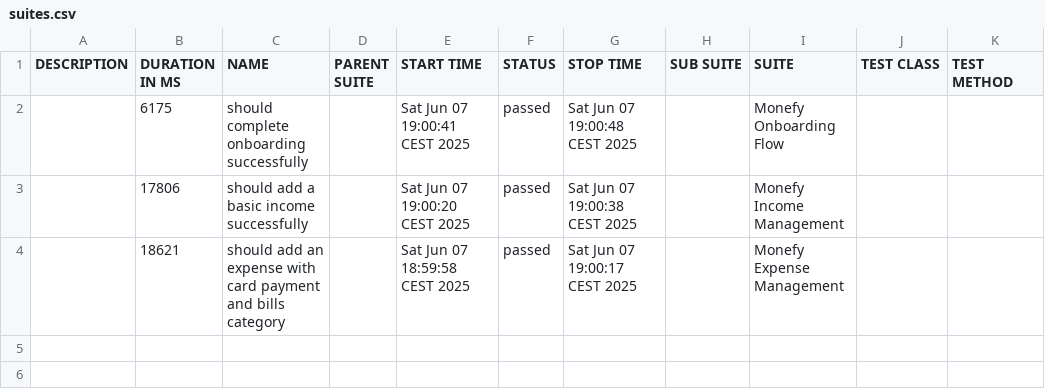
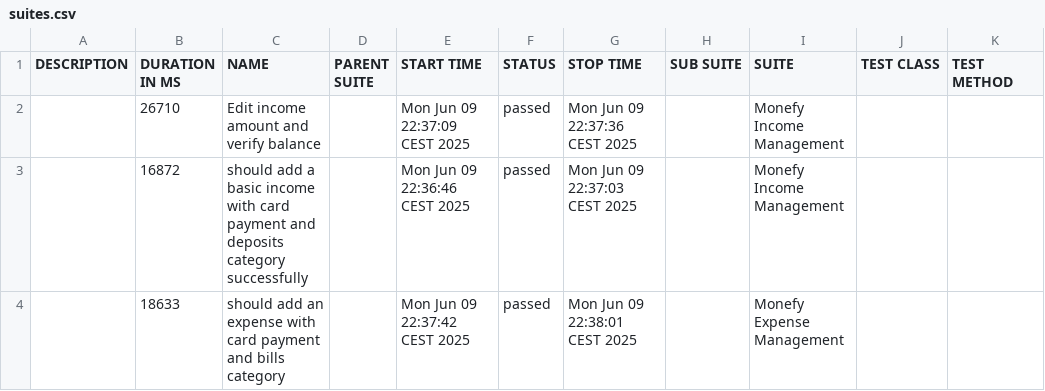
Before and after one commit to hamzaabbasminhas/hamza-abbas, a CSV file: task2/allure-report/data/suites.csv, drawn as a sheet.

Commit message:
Add edit income test

```diff
--- a/task2/allure-report/data/suites.csv
+++ b/task2/allure-report/data/suites.csv
@@ -1,4 +1,4 @@
 "DESCRIPTION","DURATION IN MS","NAME","PARENT SUITE","START TIME","STATUS","STOP TIME","SUB SUITE","SUITE","TEST CLASS","TEST METHOD"
-"","6175","should complete onboarding successfully","","Sat Jun 07 19:00:41 CEST 2025","passed","Sat Jun 07 19:00:48 CEST 2025","","Monefy Onboarding Flow","",""
-"","17806","should add a basic income successfully","","Sat Jun 07 19:00:20 CEST 2025","passed","Sat Jun 07 19:00:38 CEST 2025","","Monefy Income Management","",""
-"","18621","should add an expense with card payment and bills category","","Sat Jun 07 18:59:58 CEST 2025","passed","Sat Jun 07 19:00:17 CEST 2025","","Monefy Expense Management","",""
+"","26710","Edit income amount and verify balance","","Mon Jun 09 22:37:09 CEST 2025","passed","Mon Jun 09 22:37:36 CEST 2025","","Monefy Income Management","",""
+"","16872","should add a basic income with card payment and deposits category successfully","","Mon Jun 09 22:36:46 CEST 2025","passed","Mon Jun 09 22:37:03 CEST 2025","","Monefy Income Management","",""
+"","18633","should add an expense with card payment and bills category","","Mon Jun 09 22:37:42 CEST 2025","passed","Mon Jun 09 22:38:01 CEST 2025","","Monefy Expense Management","",""
```
Also changed, not shown: 54 other files.
